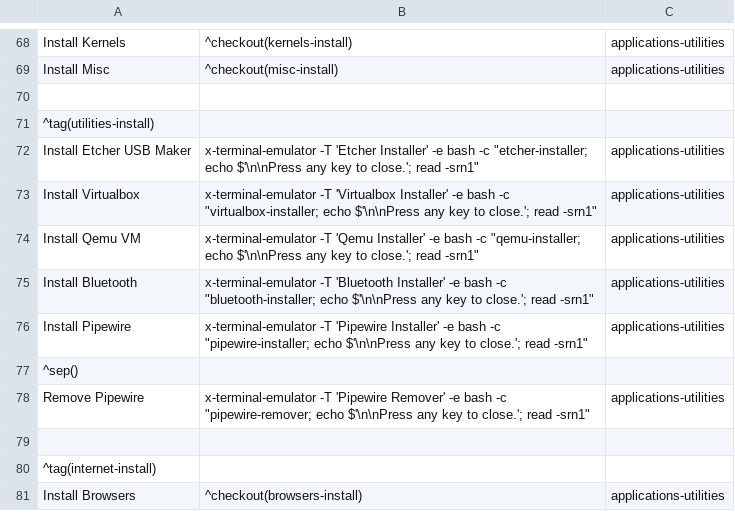
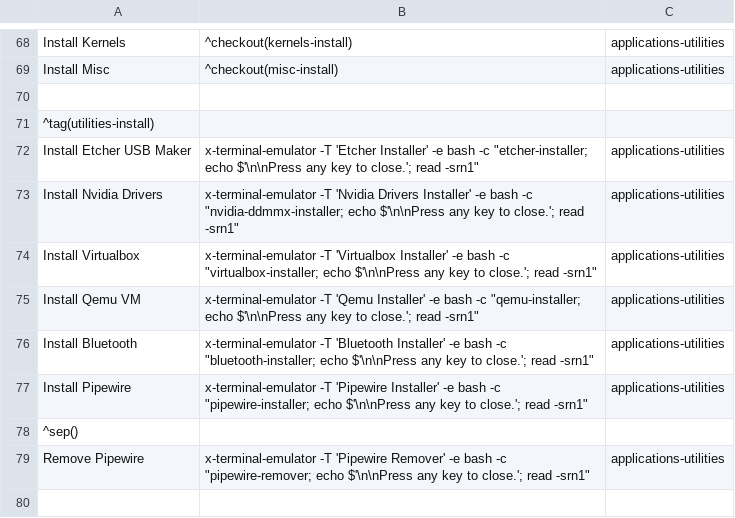
Before and after one commit to sleekmason/Lilidog, a CSV file: config/includes.chroot_after_packages/etc/skel/.config/jgmenu/jgmenu.bak/mymenu.csv, drawn as a sheet; only a part is shown, gaps mark what is left out; the shorter side is filled out with more unchanged rows; the diff names each change by its address in the sheet, - before the commit and + after, or states it on an @@ line.

Commit message:
Added nvidia non-free driver installer.

```diff
--- a/config/includes.chroot_after_packages/etc/skel/.config/jgmenu/jgmenu.bak/mymenu.csv
+++ b/config/includes.chroot_after_packages/etc/skel/.config/jgmenu/jgmenu.bak/mymenu.csv
+row 73: Install Nvidia Drivers | x-terminal-emulator -T 'Nvidia Drivers Installer' -e bash -c "nvidia-ddmmx-installer; echo $'\n\nPress any key to close.'; read -srn1" | applications-utilities
```
Also changed, not shown: config/includes.chroot_after_packages/etc/skel/.config/jgmenu/mymenu.csv, 47 other files.
